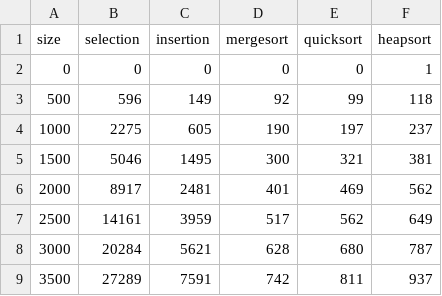
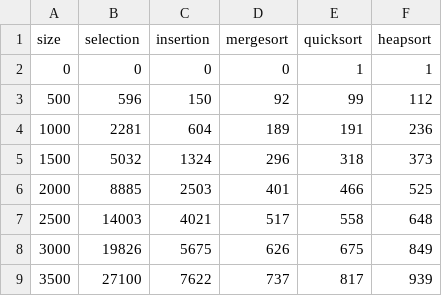
Before and after one commit to danenigma/Algorithm_assignment, a CSV file: report/log/presortedness_0.75.csv, drawn as a sheet; only a part is shown; the diff covers the shown part only.

```diff
--- a/report/log/presortedness_0.75.csv
+++ b/report/log/presortedness_0.75.csv
@@ -1,9 +1,9 @@
 size , selection , insertion , mergesort , quicksort , heapsort
-0,0,0,0,0,1,
-500,596,149,92,99,118,
-1000,2275,605,190,197,237,
-1500,5046,1495,300,321,381,
-2000,8917,2481,401,469,562,
-2500,14161,3959,517,562,649,
-3000,20284,5621,628,680,787,
-3500,27289,7591,742,811,937,
+0,0,0,0,1,1,
+500,596,150,92,99,112,
+1000,2281,604,189,191,236,
+1500,5032,1324,296,318,373,
+2000,8885,2503,401,466,525,
+2500,14003,4021,517,558,648,
+3000,19826,5675,626,675,849,
+3500,27100,7622,737,817,939,
```
Also changed, not shown: 61 edited cells elsewhere in this file, report/log/presortedness_0.25.csv, report/log/presortedness_0.5.csv, 3 other files.
